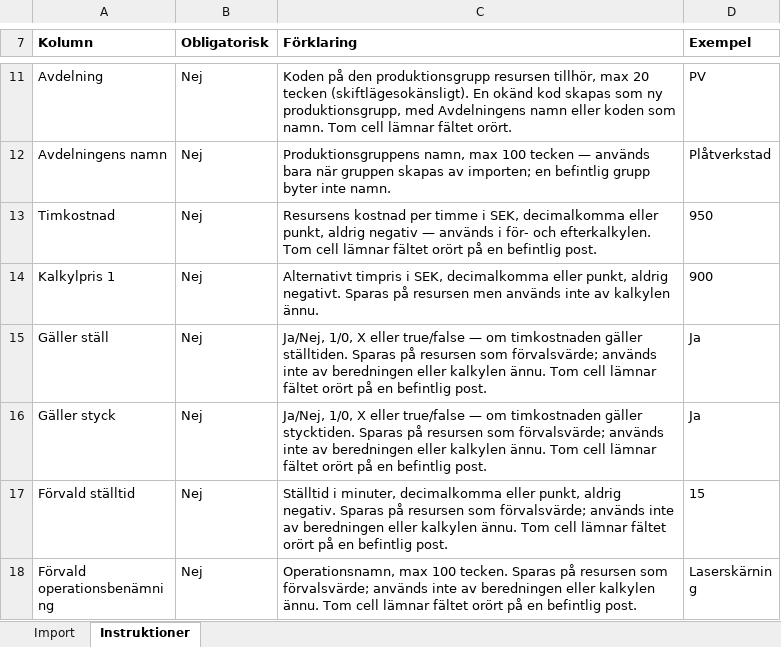
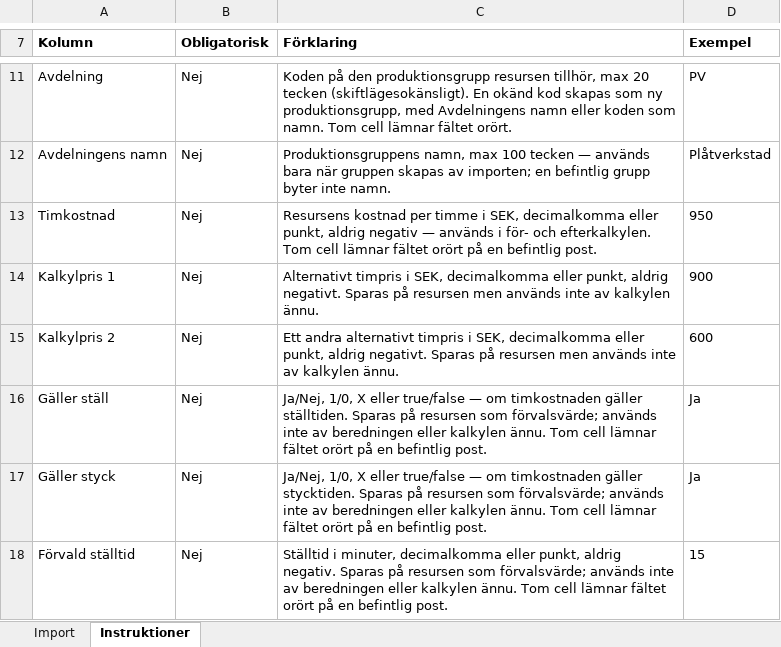
Before and after one commit to ubbe76/Nav-ERP, an Excel workbook: apps/web/public/importmallar/importmall-resurser.xlsx, sheet Instruktioner, drawn as a sheet; only a part is shown, gaps mark what is left out; the shorter side is filled out with more unchanged rows; values as stored, in another font and other column widths than the file's, no borders; the diff names each change by its address in the sheet, - before the commit and + after, or states it on an @@ line.

```diff
--- a/apps/web/public/importmallar/importmall-resurser.xlsx (sheet Instruktioner)
+++ b/apps/web/public/importmallar/importmall-resurser.xlsx (sheet Instruktioner)
+row 15: Kalkylpris 2 | Nej | Ett andra alternativt timpris i SEK, decimalkomma eller punkt, aldrig negativt. Sparas på resursen men används inte av kalkylen ännu. | 600
```
Also changed, not shown: sheet Import, 16 other files.
